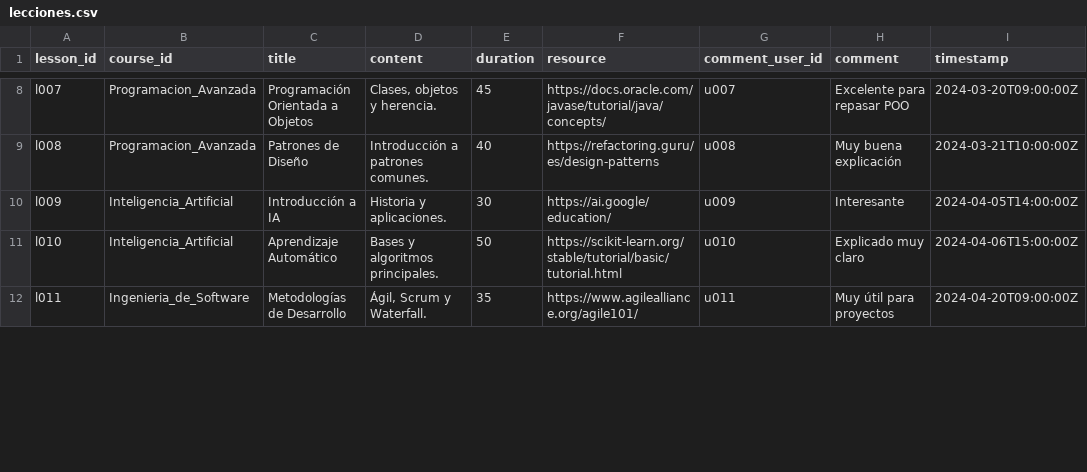
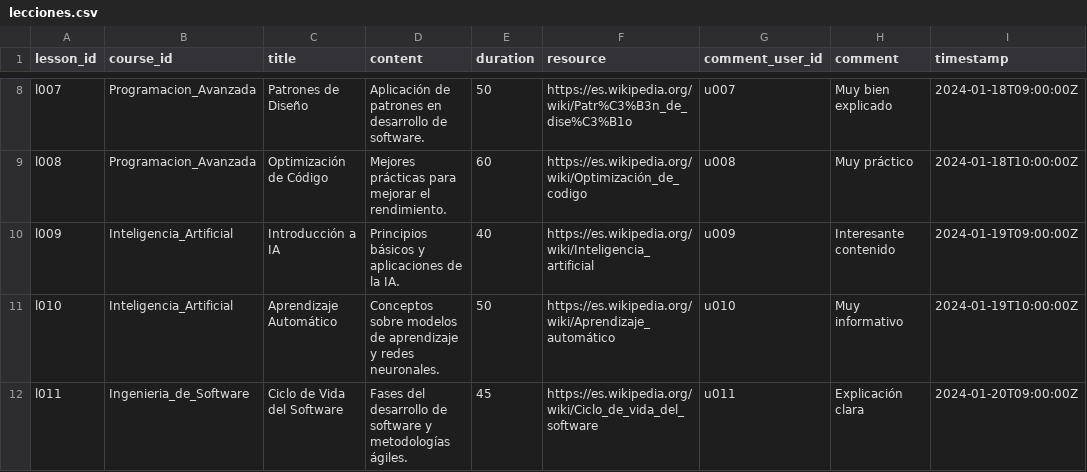
Before and after one commit to jpdelmuro/Proyecto-BNR, a CSV file: Mongo/csv/lecciones.csv, drawn as a sheet; only a part is shown, gaps mark what is left out; the diff covers the shown part only; the diff names each change by its address in the sheet, - before the commit and + after, or states it on an @@ line.

```diff
--- a/Mongo/csv/lecciones.csv
+++ b/Mongo/csv/lecciones.csv
-C8 (title): Programación Orientada a Objetos
+C8 (title): Patrones de Diseño
-D8 (content): Clases, objetos y herencia.
+D8 (content): Aplicación de patrones en desarrollo de software.
-E8 (duration): 45
+E8 (duration): 50
-F8 (resource): https://docs.oracle.com/javase/tutorial/java/concepts/
+F8 (resource): https://es.wikipedia.org/wiki/Patr%C3%B3n_de_dise%C3%B1o
-H8 (comment): Excelente para repasar POO
+H8 (comment): Muy bien explicado
-I8 (timestamp): 2024-03-20T09:00:00Z
+I8 (timestamp): 2024-01-18T09:00:00Z
-C9 (title): Patrones de Diseño
+C9 (title): Optimización de Código
-D9 (content): Introducción a patrones comunes.
+D9 (content): Mejores prácticas para mejorar el rendimiento.
-E9 (duration): 40
+E9 (duration): 60
-F9 (resource): https://refactoring.guru/es/design-patterns
+F9 (resource): https://es.wikipedia.org/wiki/Optimización_de_codigo
-H9 (comment): Muy buena explicación
+H9 (comment): Muy práctico
-I9 (timestamp): 2024-03-21T10:00:00Z
+I9 (timestamp): 2024-01-18T10:00:00Z
-D10 (content): Historia y aplicaciones.
+D10 (content): Principios básicos y aplicaciones de la IA.
-E10 (duration): 30
+E10 (duration): 40
-F10 (resource): https://ai.google/education/
+F10 (resource): https://es.wikipedia.org/wiki/Inteligencia_artificial
-H10 (comment): Interesante
+H10 (comment): Interesante contenido
-I10 (timestamp): 2024-04-05T14:00:00Z
+I10 (timestamp): 2024-01-19T09:00:00Z
-D11 (content): Bases y algoritmos principales.
+D11 (content): Conceptos sobre modelos de aprendizaje y redes neuronales.
-F11 (resource): https://scikit-learn.org/stable/tutorial/basic/tutorial.html
+F11 (resource): https://es.wikipedia.org/wiki/Aprendizaje_automático
-H11 (comment): Explicado muy claro
+H11 (comment): Muy informativo
-I11 (timestamp): 2024-04-06T15:00:00Z
+I11 (timestamp): 2024-01-19T10:00:00Z
-C12 (title): Metodologías de Desarrollo
+C12 (title): Ciclo de Vida del Software
-D12 (content): Ágil, Scrum y Waterfall.
+D12 (content): Fases del desarrollo de software y metodologías ágiles.
-E12 (duration): 35
+E12 (duration): 45
-F12 (resource): https://www.agilealliance.org/agile101/
+F12 (resource): https://es.wikipedia.org/wiki/Ciclo_de_vida_del_software
-H12 (comment): Muy útil para proyectos
+H12 (comment): Explicación clara
-I12 (timestamp): 2024-04-20T09:00:00Z
+I12 (timestamp): 2024-01-20T09:00:00Z
```
Also changed, not shown: 82 edited cells elsewhere in this file.
